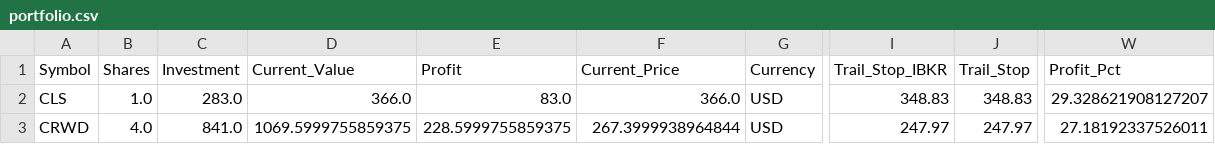
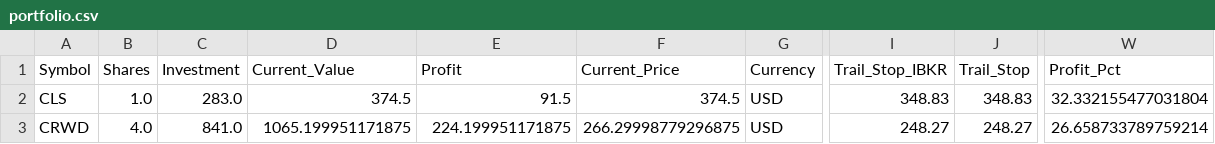
Before and after one commit to ddanyro/market-scanner, a CSV file: portfolio.csv, drawn as a sheet; only a part is shown, gaps mark what is left out; the diff names each change by its address in the sheet, - before the commit and + after, or states it on an @@ line.

Commit message:
Update portfolio snapshot 2026-10-02 10:16:40

```diff
--- a/portfolio.csv
+++ b/portfolio.csv
-D2 (Current_Value): 366.0
+D2 (Current_Value): 374.5
-E2 (Profit): 83.0
+E2 (Profit): 91.5
-F2 (Current_Price): 366.0
+F2 (Current_Price): 374.5
-W2 (Profit_Pct): 29.328621908127207
+W2 (Profit_Pct): 32.332155477031804
-D3 (Current_Value): 1069.5999755859375
+D3 (Current_Value): 1065.199951171875
-E3 (Profit): 228.5999755859375
+E3 (Profit): 224.199951171875
-F3 (Current_Price): 267.3999938964844
+F3 (Current_Price): 266.29998779296875
-I3 (Trail_Stop_IBKR): 247.97
+I3 (Trail_Stop_IBKR): 248.27
-J3 (Trail_Stop): 247.97
+J3 (Trail_Stop): 248.27
-W3 (Profit_Pct): 27.18192337526011
+W3 (Profit_Pct): 26.658733789759214
```
Also changed, not shown: 10 other files.
